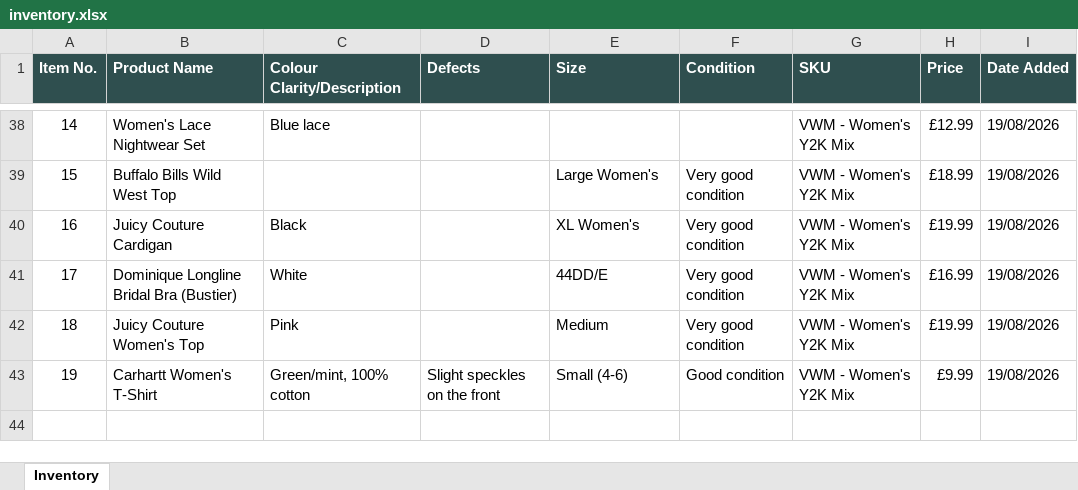
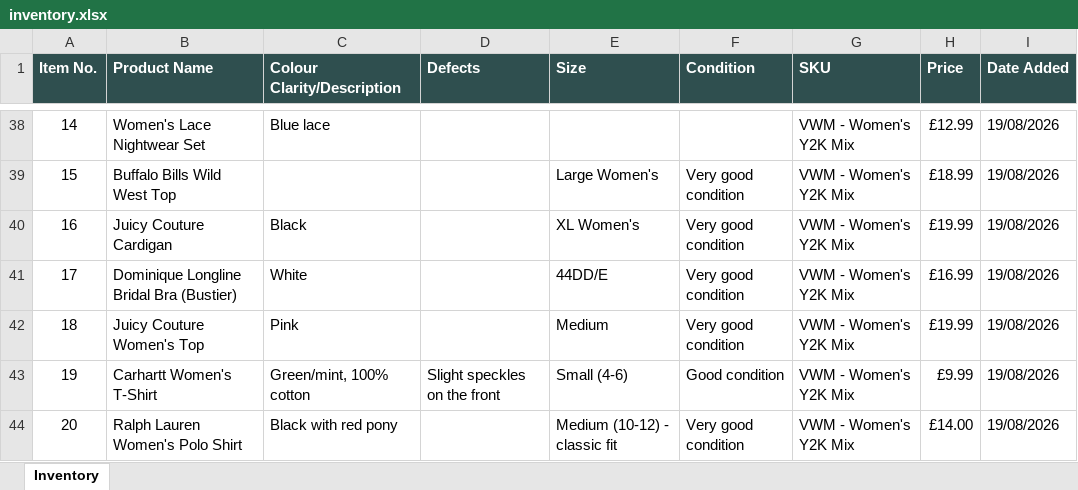
Before and after one commit to Mrwilson1882/Milltown-Archive, an Excel workbook: inventory.xlsx, sheet Inventory, drawn as a sheet; only a part is shown, gaps mark what is left out; values as stored, in another font and other column widths than the file's, no borders; the diff names each change by its address in the sheet, - before the commit and + after, or states it on an @@ line.

```diff
--- a/inventory.xlsx (sheet Inventory)
+++ b/inventory.xlsx (sheet Inventory)
+row 44: 20 | Ralph Lauren Women's Polo Shirt | Black with red pony |  | Medium (10-12) - classic fit | Very good condition | VWM - Women's Y2K Mix | £14.00 | 19/08/2026
```
Also changed, not shown: 2 other files.
